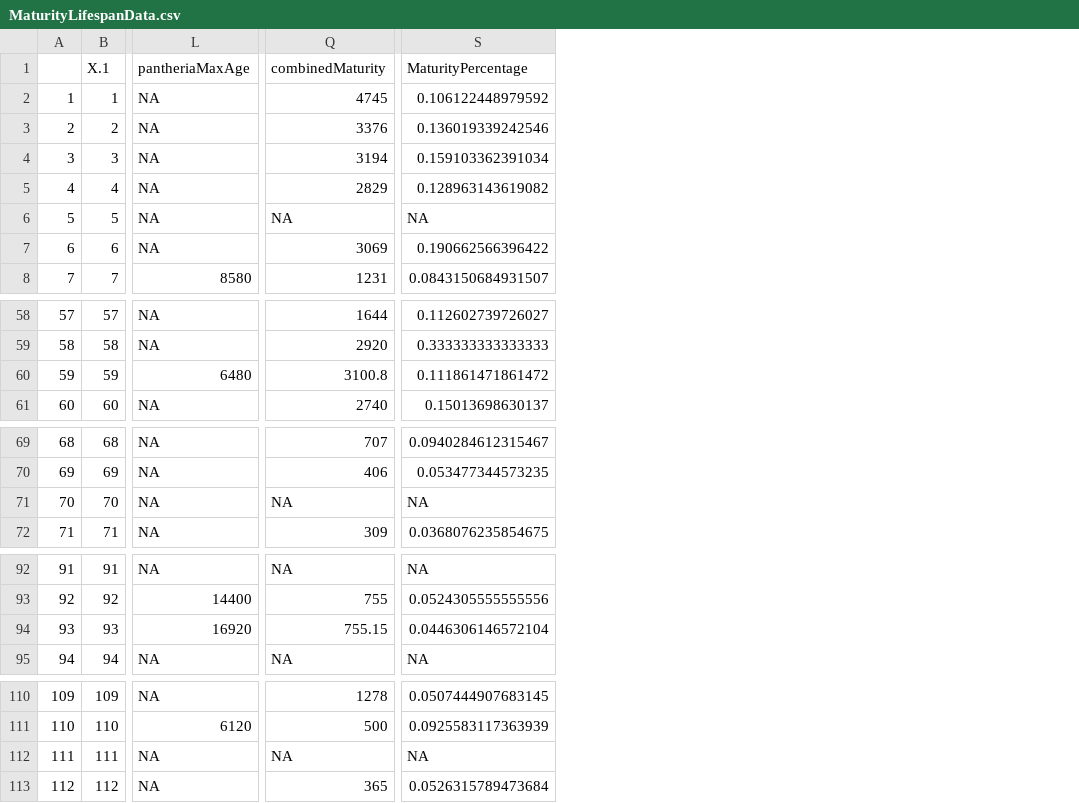
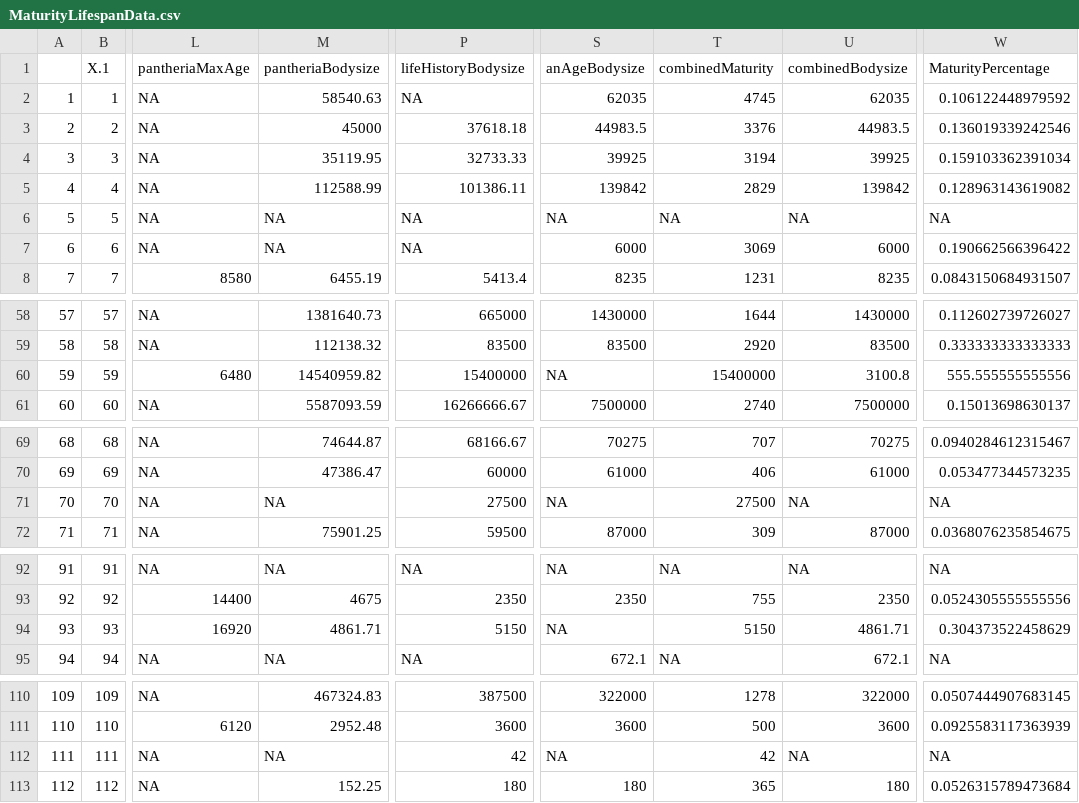
Before and after one commit to MichaelTene7/MiscAnalysis, a CSV file: Output/MaturityLifespanData.csv, drawn as a sheet; only a part is shown, gaps mark what is left out; addresses are those after the commit; the diff names each change by its address in the sheet, - before the commit and + after, or states it on an @@ line.

Commit message:
update data combiners

```diff
--- a/Output/MaturityLifespanData.csv
+++ b/Output/MaturityLifespanData.csv
+column M (pantheriaBodysize), rows 2-8: 58540.63 | 45000 | 35119.95 | 112588.99 | NA | NA | 6455.19; rows 58-61: 1381640.73 | 112138.32 | 14540959.82 | 5587093.59; rows 69-72: 74644.87 | 47386.47 | NA | 75901.25; rows 92-95: NA | 4675 | 4861.71 | NA; rows 110-113: 467324.83 | 2952.48 | NA | 152.25
+column P (lifeHistoryBodysize), rows 2-8: NA | 37618.18 | 32733.33 | 101386.11 | NA | NA | 5413.4; rows 58-61: 665000 | 83500 | 15400000 | 16266666.67; rows 69-72: 68166.67 | 60000 | 27500 | 59500; rows 92-95: NA | 2350 | 5150 | NA; rows 110-113: 387500 | 3600 | 42 | 180
+column S (anAgeBodysize), rows 2-8: 62035 | 44983.5 | 39925 | 139842 | NA | 6000 | 8235; rows 58-61: 1430000 | 83500 | NA | 7500000; rows 69-72: 70275 | 61000 | NA | 87000; rows 92-95: NA | 2350 | NA | 672.1; rows 110-113: 322000 | 3600 | NA | 180
+column U (combinedBodysize), rows 2-8: 62035 | 44983.5 | 39925 | 139842 | NA | 6000 | 8235; rows 58-61: 1430000 | 83500 | 3100.8 | 7500000; rows 69-72: 70275 | 61000 | NA | 87000; rows 92-95: NA | 2350 | 4861.71 | 672.1; rows 110-113: 322000 | 3600 | NA | 180
-T60 (combinedMaturity): 3100.8
+T60 (combinedMaturity): 15400000
-W60 (MaturityPercentage): 0.111861471861472
+W60 (MaturityPercentage): 555.555555555556
-T71 (combinedMaturity): NA
+T71 (combinedMaturity): 27500
-T94 (combinedMaturity): 755.15
+T94 (combinedMaturity): 5150
-W94 (MaturityPercentage): 0.0446306146572104
+W94 (MaturityPercentage): 0.304373522458629
-T112 (combinedMaturity): NA
+T112 (combinedMaturity): 42
```
Also changed, not shown: 5 other files.
